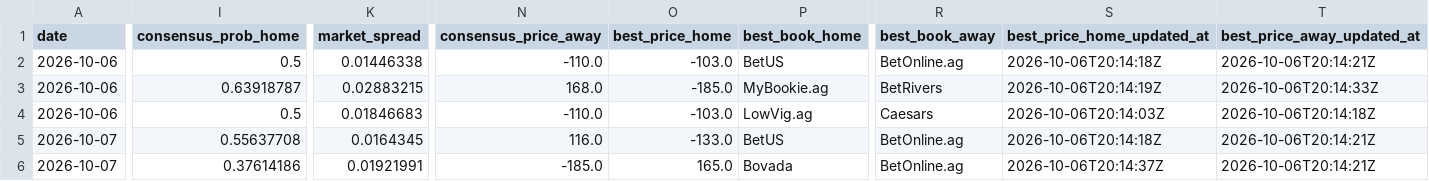
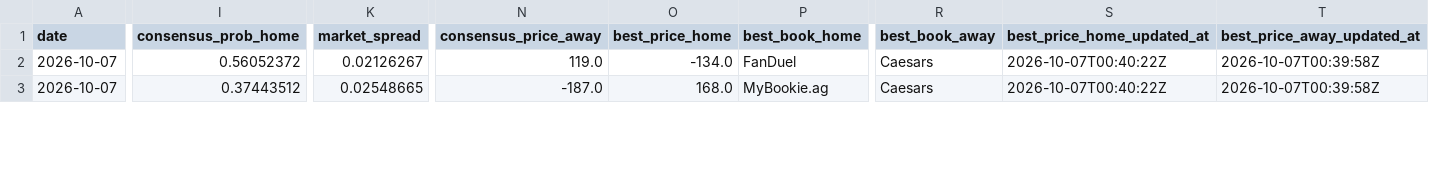
Before and after one commit to joshuakingsland/claude-diamond, a CSV file: data/lines_upcoming.csv, drawn as a sheet; only a part is shown, gaps mark what is left out; removed rows and columns are numbered as before the commit, all else as after; rows hold the shown columns only; the diff covers the shown part only; the diff names each change by its address in the sheet, - before the commit and + after, or states it on an @@ line.

```diff
--- a/data/lines_upcoming.csv
+++ b/data/lines_upcoming.csv
-row 2: 2026-10-06 | 0.5 | 0.01446338 | -110.0 | -103.0 | BetUS | BetOnline.ag | 2026-10-06T20:14:18Z | 2026-10-06T20:14:21Z
-row 3: 2026-10-06 | 0.63918787 | 0.02883215 | 168.0 | -185.0 | MyBookie.ag | BetRivers | 2026-10-06T20:14:19Z | 2026-10-06T20:14:33Z
-row 4: 2026-10-06 | 0.5 | 0.01846683 | -110.0 | -103.0 | LowVig.ag | Caesars | 2026-10-06T20:14:03Z | 2026-10-06T20:14:18Z
-I2 (consensus_prob_home): 0.55637708
+I2 (consensus_prob_home): 0.56052372
-K2 (market_spread): 0.0164345
+K2 (market_spread): 0.02126267
-N2 (consensus_price_away): 116.0
+N2 (consensus_price_away): 119.0
-O2 (best_price_home): -133.0
+O2 (best_price_home): -134.0
-P2 (best_book_home): BetUS
+P2 (best_book_home): FanDuel
-R2:R3 (best_book_away): BetOnline.ag
+R2:R3 (best_book_away): Caesars
-S2 (best_price_home_updated_at): 2026-10-06T20:14:18Z
+S2 (best_price_home_updated_at): 2026-10-07T00:40:22Z
-T2:T3 (best_price_away_updated_at): 2026-10-06T20:14:21Z
+T2:T3 (best_price_away_updated_at): 2026-10-07T00:39:58Z
-I3 (consensus_prob_home): 0.37614186
+I3 (consensus_prob_home): 0.37443512
-K3 (market_spread): 0.01921991
+K3 (market_spread): 0.02548665
-N3 (consensus_price_away): -185.0
+N3 (consensus_price_away): -187.0
-O3 (best_price_home): 165.0
+O3 (best_price_home): 168.0
-P3 (best_book_home): Bovada
+P3 (best_book_home): MyBookie.ag
-S3 (best_price_home_updated_at): 2026-10-06T20:14:37Z
+S3 (best_price_home_updated_at): 2026-10-07T00:40:22Z
```
Also changed, not shown: 75 edited cells elsewhere in this file, data/statcast/no_games.csv, 2 other files.
